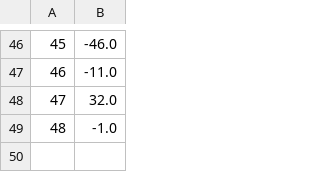
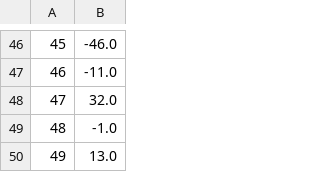
Before and after one commit to x-cohen/corona_virus_manaus, a CSV file: data/stationary.csv, drawn as a sheet; only a part is shown, gaps mark what is left out.

```diff
--- a/data/stationary.csv
+++ b/data/stationary.csv
@@ -49 +49,2 @@
 48,-1.0
+49,13.0
```
Also changed, not shown: data/brazil_covid19.csv, data/brazil_covid19_macro.csv, 7 other files.
